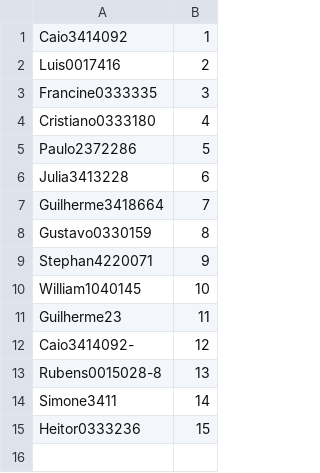
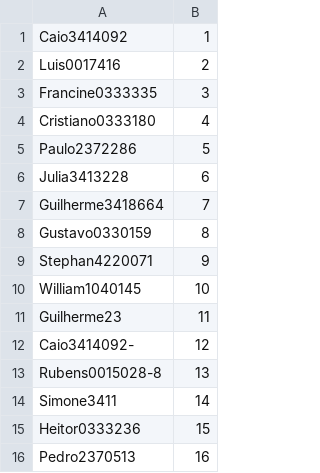
Before and after one commit to filhohao/filhohao.github.io, a CSV file: ADM_INVESTIDORES.csv, drawn as a sheet; the diff names each change by its address in the sheet, - before the commit and + after, or states it on an @@ line.

```diff
--- a/ADM_INVESTIDORES.csv
+++ b/ADM_INVESTIDORES.csv
+row 16: Pedro2370513 | 16
```
Also changed, not shown: OUT_PRECO_COTA.csv, REG_COTAS.csv.
